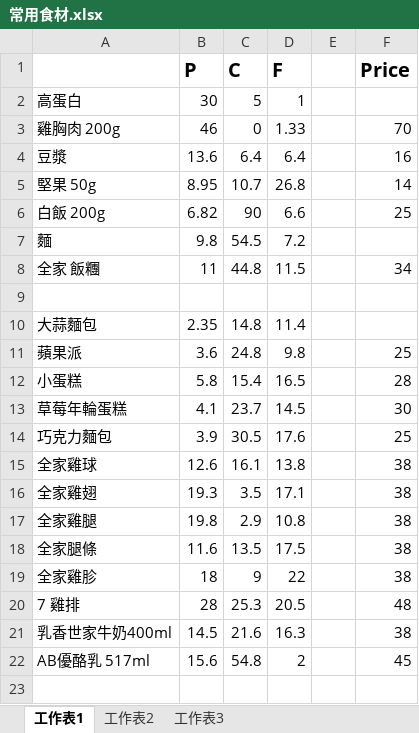
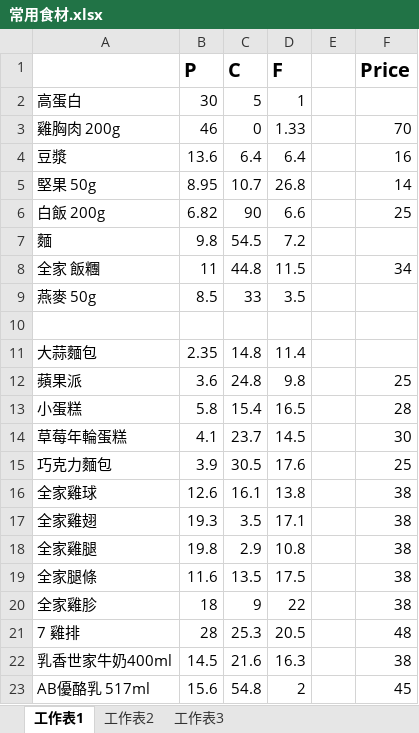
Before and after one commit to thumbe12856/Daily-Eating, an Excel workbook: 常用食材.xlsx, sheet 工作表1, drawn as a sheet; values as stored, in another font and other column widths than the file's, no borders; the diff names each change by its address in the sheet, - before the commit and + after, or states it on an @@ line.

```diff
--- a/常用食材.xlsx (sheet 工作表1)
+++ b/常用食材.xlsx (sheet 工作表1)
+row 9: 燕麥 50g | 8.5 | 33 | 3.5
```
Also changed, not shown: 2 other files.
